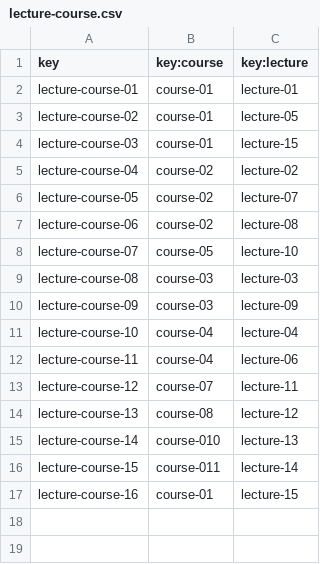
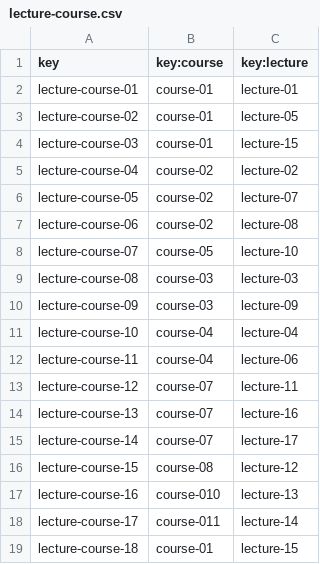
Before and after one commit to antoniopelaezmoreno/Acme-L3-D04, a CSV file: src/main/webapp/WEB-INF/resources/sample-data/lecture-course.csv, drawn as a sheet.

```diff
--- a/src/main/webapp/WEB-INF/resources/sample-data/lecture-course.csv
+++ b/src/main/webapp/WEB-INF/resources/sample-data/lecture-course.csv
@@ -13,5 +13,7 @@ lecture-course-11,course-04,lecture-06
 lecture-course-12,course-07,lecture-11
-lecture-course-13,course-08,lecture-12
-lecture-course-14,course-010,lecture-13
-lecture-course-15,course-011,lecture-14
-lecture-course-16,course-01,lecture-15
+lecture-course-13,course-07,lecture-16
+lecture-course-14,course-07,lecture-17
+lecture-course-15,course-08,lecture-12
+lecture-course-16,course-010,lecture-13
+lecture-course-17,course-011,lecture-14
+lecture-course-18,course-01,lecture-15
```
Also changed, not shown: src/main/webapp/WEB-INF/resources/sample-data/lecture.csv, 26 other files.
